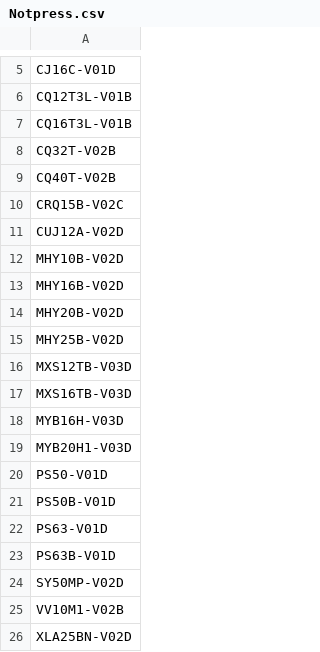
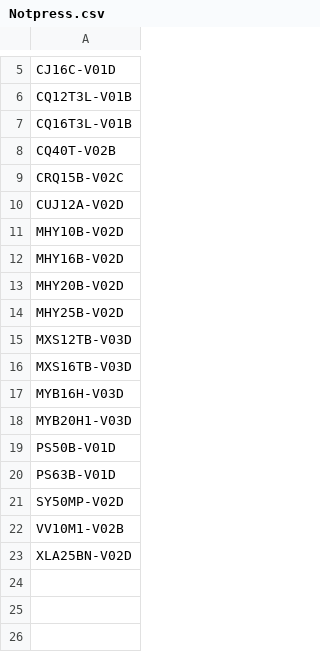
Before and after one commit to MVC0712/exd11, a CSV file: download/Notpress.csv, drawn as a sheet; only a part is shown, gaps mark what is left out.

```diff
--- a/download/Notpress.csv
+++ b/download/Notpress.csv
@@ -7,3 +7,2 @@ CQ12T3L-V01B
 CQ16T3L-V01B
-CQ32T-V02B
 CQ40T-V02B
@@ -19,5 +18,3 @@ MYB16H-V03D
 MYB20H1-V03D
-PS50-V01D
 PS50B-V01D
-PS63-V01D
 PS63B-V01D
```
Also changed, not shown: download/ordersheet-summary_table__download.csv, 17 other files.
